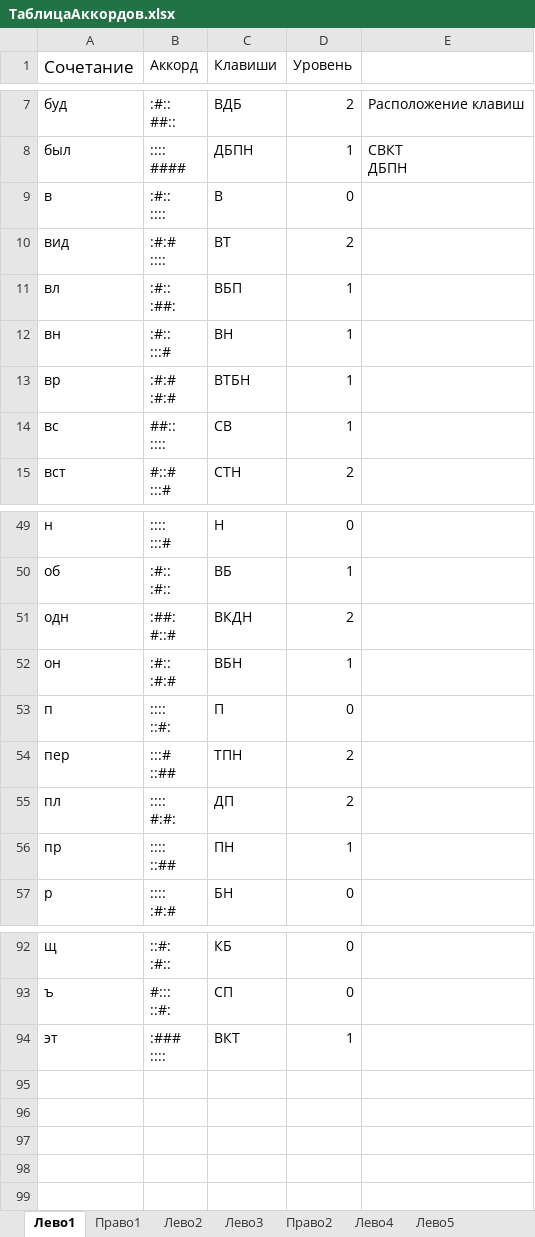
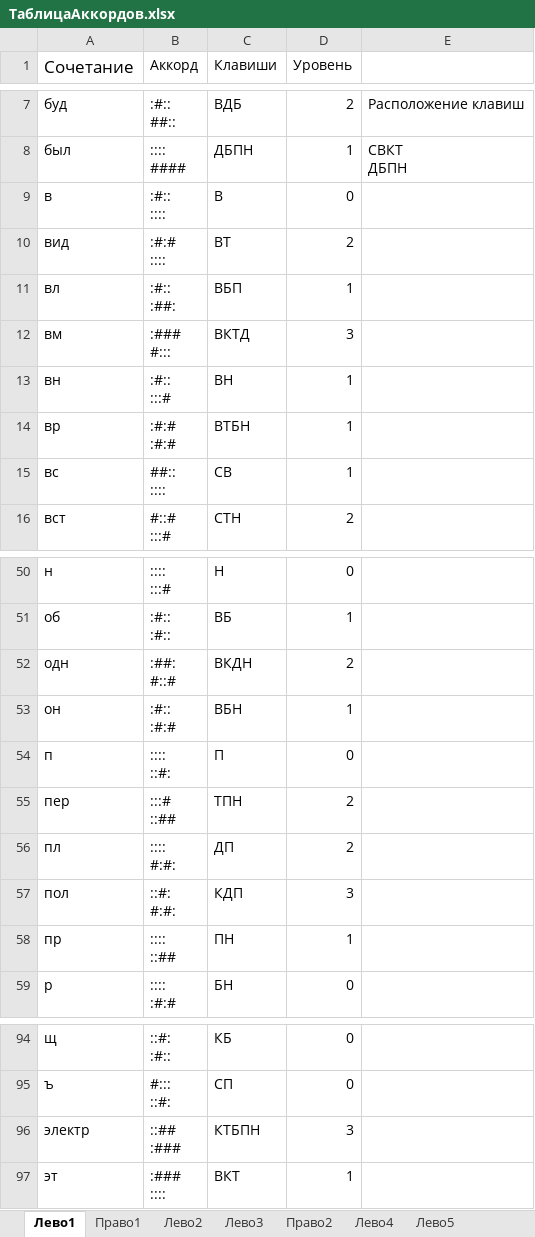
Before and after one commit to utyv/kolobok, an Excel workbook: ТаблицаАккордов.xlsx, sheet Лево1, drawn as a sheet; only a part is shown, gaps mark what is left out; values as stored, in another font and other column widths than the file's, no borders; charts and pictures not drawn; ↵ is a line break in a cell; the diff names each change by its address in the sheet, - before the commit and + after, or states it on an @@ line.

```diff
--- a/ТаблицаАккордов.xlsx (sheet Лево1)
+++ b/ТаблицаАккордов.xlsx (sheet Лево1)
+row 12: вм | :### ↵ #::: | ВКТД | 3
+row 57: пол | ::#: ↵ #:#: | КДП | 3
+row 96: электр | ::## ↵ :### | КТБПН | 3
```
Also changed, not shown: sheet Право1, sheet right, sheet left, 3 other files.
